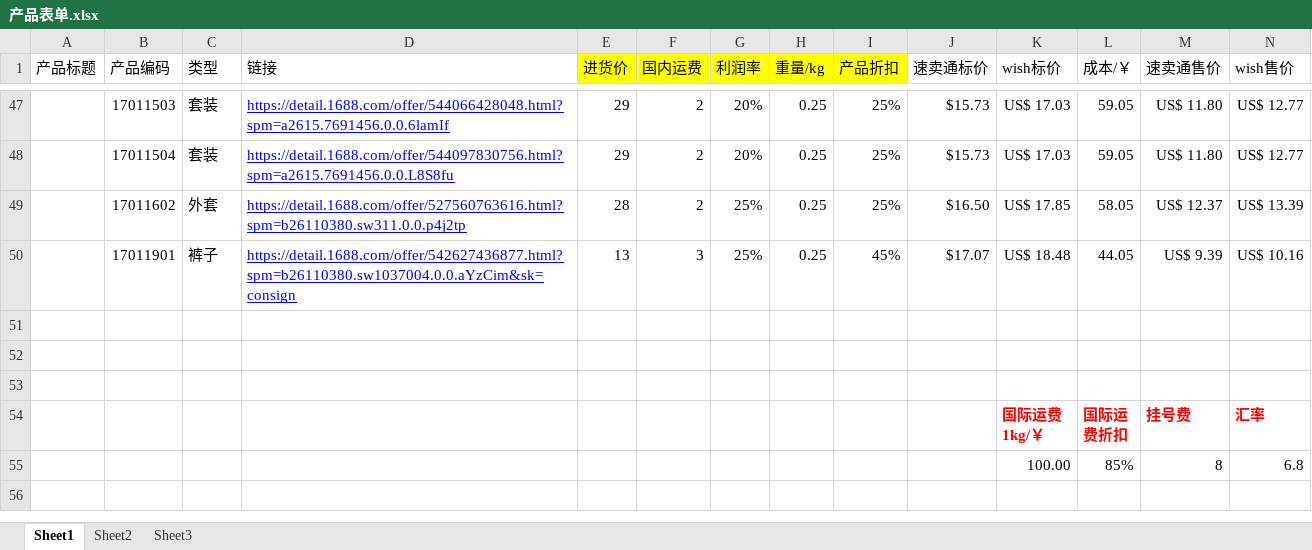
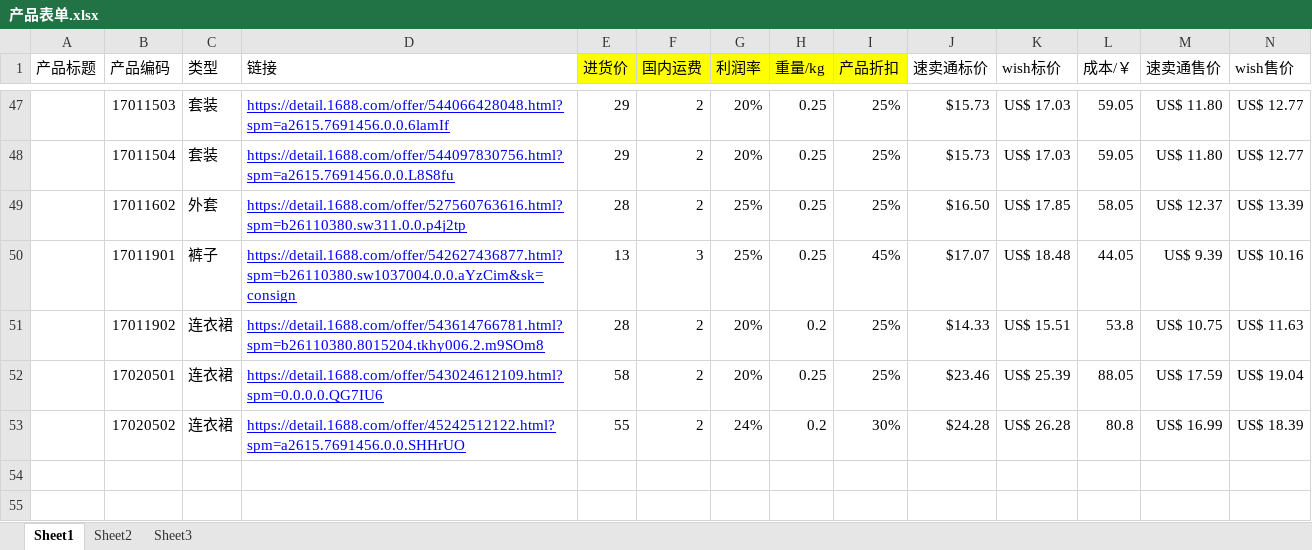
Before and after one commit to hhp220/aliexpress, an Excel workbook: 产品表单.xlsx, sheet Sheet1, drawn as a sheet; only a part is shown, gaps mark what is left out; the shorter side is filled out with more unchanged rows; values as stored, in another font and other column widths than the file's, no borders; charts and pictures not drawn; rows hold the shown columns only; the diff names each change by its address in the sheet, - before the commit and + after, or states it on an @@ line.

Commit message:
17020501-02 礼服连衣裙 by hjx

```diff
--- a/产品表单.xlsx (sheet Sheet1)
+++ b/产品表单.xlsx (sheet Sheet1)
+row 51:  | 17011902 | 连衣裙 | https://detail.1688.com/offer/543614766781.html?spm=b26110380.8015204.tkhy006.2.m9SOm8 | 28 | 2 | 20% | 0.2 | 25% | $14.33 | US$ 15.51 | 53.8 | US$ 10.75 | US$ 11.63
+row 52:  | 17020501 | 连衣裙 | https://detail.1688.com/offer/543024612109.html?spm=0.0.0.0.QG7IU6 | 58 | 2 | 20% | 0.25 | 25% | $23.46 | US$ 25.39 | 88.05 | US$ 17.59 | US$ 19.04
+row 53:  | 17020502 | 连衣裙 | https://detail.1688.com/offer/45242512122.html?spm=a2615.7691456.0.0.SHHrUO | 55 | 2 | 24% | 0.2 | 30% | $24.28 | US$ 26.28 | 80.8 | US$ 16.99 | US$ 18.39
```
Also changed, not shown: charts or pictures.
